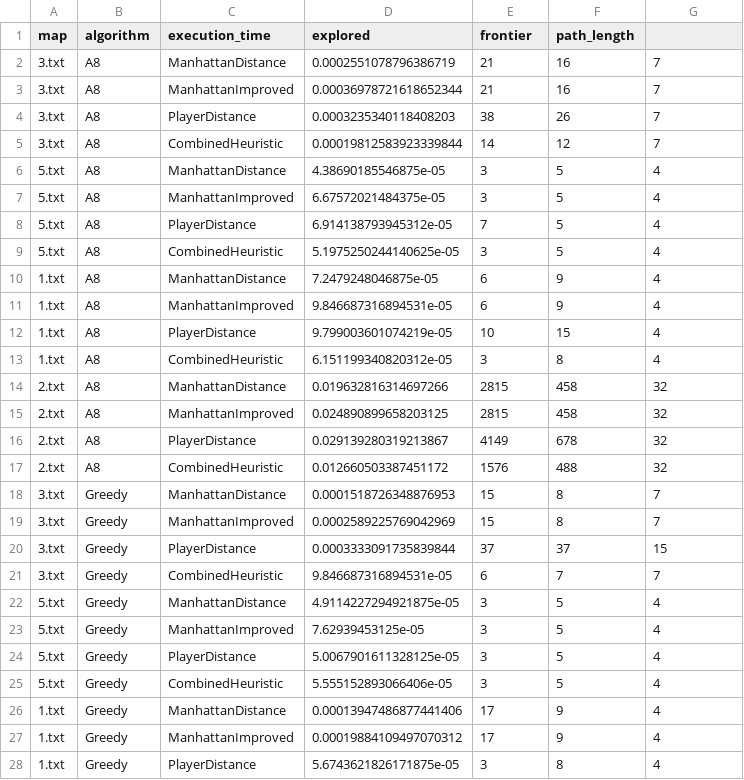
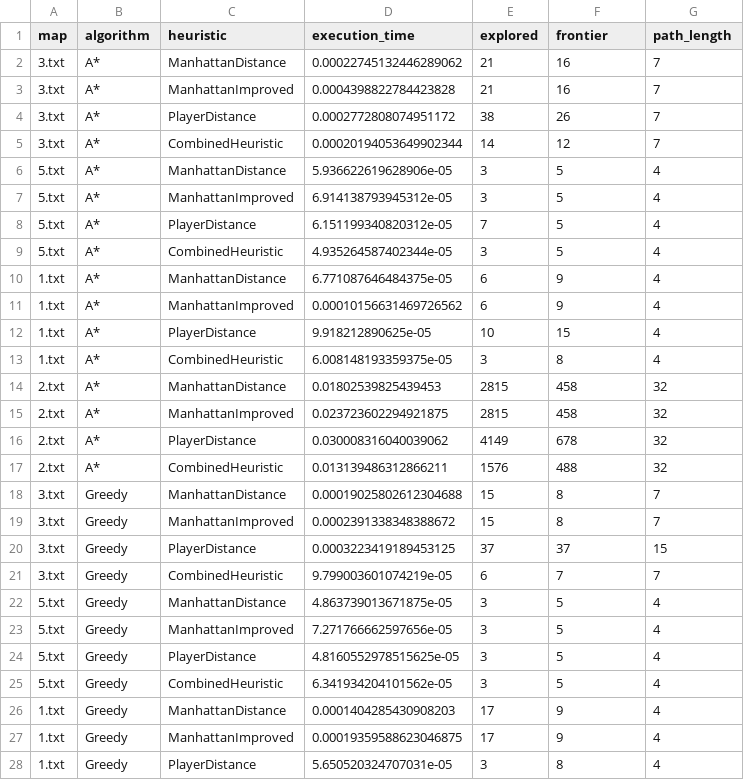
Before and after one commit to ursath/tp1-sia, a CSV file: data/stats.csv, drawn as a sheet; only a part is shown; the diff covers the shown part only.

Commit message:
various improvements in stats and graphs

```diff
--- a/data/stats.csv
+++ b/data/stats.csv
@@ -1,28 +1,28 @@
-map,algorithm,execution_time,explored,frontier,path_length
-3.txt,A8,ManhattanDistance,0.0002551078796386719,21,16,7
-3.txt,A8,ManhattanImproved,0.00036978721618652344,21,16,7
-3.txt,A8,PlayerDistance,0.0003235340118408203,38,26,7
-3.txt,A8,CombinedHeuristic,0.00019812583923339844,14,12,7
-5.txt,A8,ManhattanDistance,4.38690185546875e-05,3,5,4
-5.txt,A8,ManhattanImproved,6.67572021484375e-05,3,5,4
-5.txt,A8,PlayerDistance,6.914138793945312e-05,7,5,4
-5.txt,A8,CombinedHeuristic,5.1975250244140625e-05,3,5,4
-1.txt,A8,ManhattanDistance,7.2479248046875e-05,6,9,4
-1.txt,A8,ManhattanImproved,9.846687316894531e-05,6,9,4
-1.txt,A8,PlayerDistance,9.799003601074219e-05,10,15,4
-1.txt,A8,CombinedHeuristic,6.151199340820312e-05,3,8,4
-2.txt,A8,ManhattanDistance,0.019632816314697266,2815,458,32
-2.txt,A8,ManhattanImproved,0.024890899658203125,2815,458,32
-2.txt,A8,PlayerDistance,0.029139280319213867,4149,678,32
-2.txt,A8,CombinedHeuristic,0.012660503387451172,1576,488,32
-3.txt,Greedy,ManhattanDistance,0.0001518726348876953,15,8,7
-3.txt,Greedy,ManhattanImproved,0.0002589225769042969,15,8,7
-3.txt,Greedy,PlayerDistance,0.0003333091735839844,37,37,15
-3.txt,Greedy,CombinedHeuristic,9.846687316894531e-05,6,7,7
-5.txt,Greedy,ManhattanDistance,4.9114227294921875e-05,3,5,4
-5.txt,Greedy,ManhattanImproved,7.62939453125e-05,3,5,4
-5.txt,Greedy,PlayerDistance,5.0067901611328125e-05,3,5,4
-5.txt,Greedy,CombinedHeuristic,5.555152893066406e-05,3,5,4
-1.txt,Greedy,ManhattanDistance,0.00013947486877441406,17,9,4
-1.txt,Greedy,ManhattanImproved,0.00019884109497070312,17,9,4
-1.txt,Greedy,PlayerDistance,5.6743621826171875e-05,3,8,4
+map,algorithm,heuristic,execution_time,explored,frontier,path_length
+3.txt,A*,ManhattanDistance,0.00022745132446289062,21,16,7
+3.txt,A*,ManhattanImproved,0.0004398822784423828,21,16,7
+3.txt,A*,PlayerDistance,0.0002772808074951172,38,26,7
+3.txt,A*,CombinedHeuristic,0.00020194053649902344,14,12,7
+5.txt,A*,ManhattanDistance,5.936622619628906e-05,3,5,4
+5.txt,A*,ManhattanImproved,6.914138793945312e-05,3,5,4
+5.txt,A*,PlayerDistance,6.151199340820312e-05,7,5,4
+5.txt,A*,CombinedHeuristic,4.935264587402344e-05,3,5,4
+1.txt,A*,ManhattanDistance,6.771087646484375e-05,6,9,4
+1.txt,A*,ManhattanImproved,0.00010156631469726562,6,9,4
+1.txt,A*,PlayerDistance,9.918212890625e-05,10,15,4
+1.txt,A*,CombinedHeuristic,6.008148193359375e-05,3,8,4
+2.txt,A*,ManhattanDistance,0.01802539825439453,2815,458,32
+2.txt,A*,ManhattanImproved,0.023723602294921875,2815,458,32
+2.txt,A*,PlayerDistance,0.030008316040039062,4149,678,32
+2.txt,A*,CombinedHeuristic,0.013139486312866211,1576,488,32
+3.txt,Greedy,ManhattanDistance,0.00019025802612304688,15,8,7
+3.txt,Greedy,ManhattanImproved,0.0002391338348388672,15,8,7
+3.txt,Greedy,PlayerDistance,0.0003223419189453125,37,37,15
+3.txt,Greedy,CombinedHeuristic,9.799003601074219e-05,6,7,7
+5.txt,Greedy,ManhattanDistance,4.863739013671875e-05,3,5,4
+5.txt,Greedy,ManhattanImproved,7.271766662597656e-05,3,5,4
+5.txt,Greedy,PlayerDistance,4.8160552978515625e-05,3,5,4
+5.txt,Greedy,CombinedHeuristic,6.341934204101562e-05,3,5,4
+1.txt,Greedy,ManhattanDistance,0.0001404285430908203,17,9,4
+1.txt,Greedy,ManhattanImproved,0.00019359588623046875,17,9,4
+1.txt,Greedy,PlayerDistance,5.650520324707031e-05,3,8,4
```
Also changed, not shown: 5 edited cells elsewhere in this file, 2 other files.
